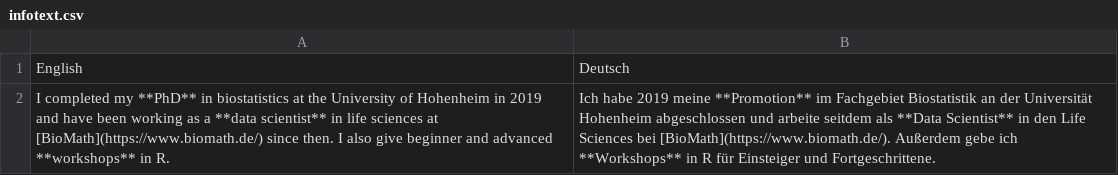
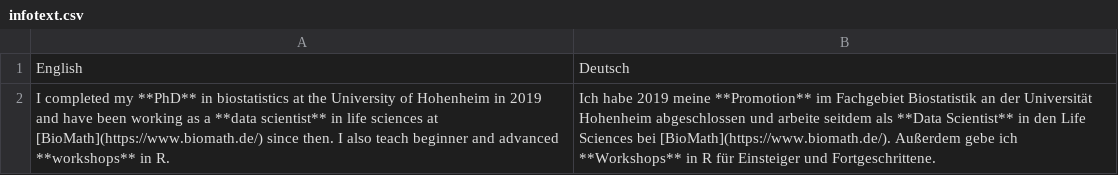
Before and after one commit to SchmidtPaul/CV, a CSV file: contactinfo/infotext.csv, drawn as a sheet.

```diff
--- a/contactinfo/infotext.csv
+++ b/contactinfo/infotext.csv
@@ -1,2 +1,2 @@
 English;Deutsch
-I completed my **PhD** in biostatistics at the University of Hohenheim in 2019 and have been working as a **data scientist** in life sciences at [BioMath](https://www.biomath.de/) since then. I also give beginner and advanced **workshops** in R.;Ich habe 2019 meine **Promotion** im Fachgebiet Biostatistik an der Universität Hohenheim abgeschlossen und arbeite seitdem als **Data Scientist** in den Life Sciences bei [BioMath](https://www.biomath.de/). Außerdem gebe ich **Workshops** in R für Einsteiger und Fortgeschrittene.
+I completed my **PhD** in biostatistics at the University of Hohenheim in 2019 and have been working as a **data scientist** in life sciences at [BioMath](https://www.biomath.de/) since then. I also teach beginner and advanced **workshops** in R.;Ich habe 2019 meine **Promotion** im Fachgebiet Biostatistik an der Universität Hohenheim abgeschlossen und arbeite seitdem als **Data Scientist** in den Life Sciences bei [BioMath](https://www.biomath.de/). Außerdem gebe ich **Workshops** in R für Einsteiger und Fortgeschrittene.
```
Also changed, not shown: 2 other files.
